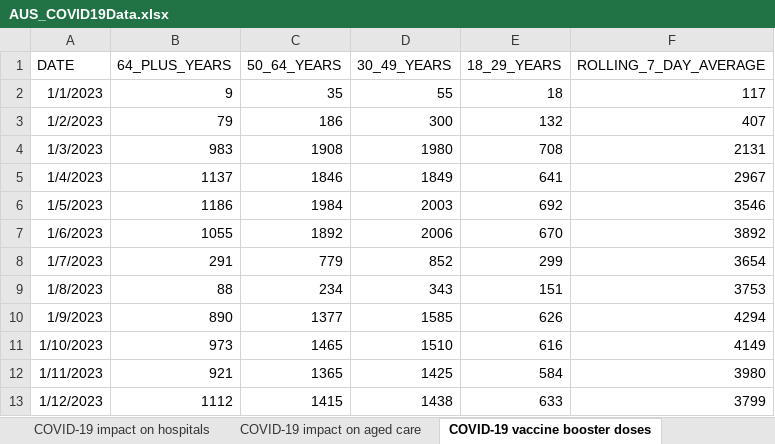
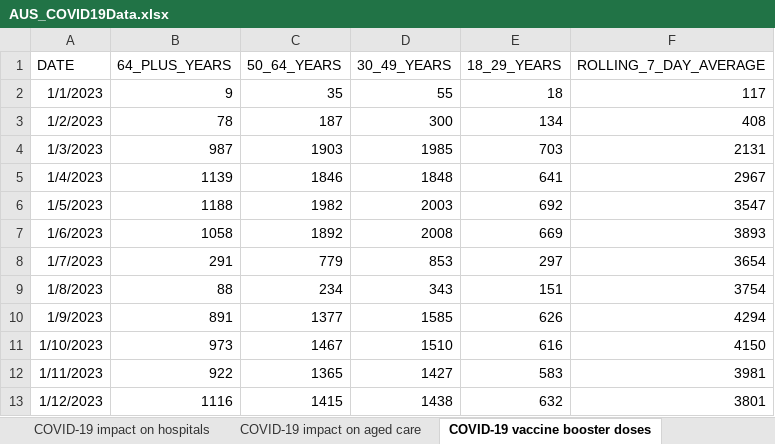
Before and after one commit to dbRaevn/covid19, an Excel workbook: pandemic/AUS_COVID19Data.xlsx, sheet COVID-19 vaccine booster doses, drawn as a sheet; only a part is shown; values as stored, in another font and other column widths than the file's, no borders; the diff covers the shown part only; the diff names each change by its address in the sheet, - before the commit and + after, or states it on an @@ line.

Commit message:
Update AUS_COVID19Data.xlsx

```diff
--- a/pandemic/AUS_COVID19Data.xlsx (sheet COVID-19 vaccine booster doses)
+++ b/pandemic/AUS_COVID19Data.xlsx (sheet COVID-19 vaccine booster doses)
-B3 (64_PLUS_YEARS): 79
+B3 (64_PLUS_YEARS): 78
-C3 (50_64_YEARS): 186
+C3 (50_64_YEARS): 187
-E3 (18_29_YEARS): 132
+E3 (18_29_YEARS): 134
-F3 (ROLLING_7_DAY_AVERAGE): 407
+F3 (ROLLING_7_DAY_AVERAGE): 408
-B4 (64_PLUS_YEARS): 983
+B4 (64_PLUS_YEARS): 987
-C4 (50_64_YEARS): 1908
+C4 (50_64_YEARS): 1903
-D4 (30_49_YEARS): 1980
+D4 (30_49_YEARS): 1985
-E4 (18_29_YEARS): 708
+E4 (18_29_YEARS): 703
-B5 (64_PLUS_YEARS): 1137
+B5 (64_PLUS_YEARS): 1139
-D5 (30_49_YEARS): 1849
+D5 (30_49_YEARS): 1848
-B6 (64_PLUS_YEARS): 1186
+B6 (64_PLUS_YEARS): 1188
-C6 (50_64_YEARS): 1984
+C6 (50_64_YEARS): 1982
-F6 (ROLLING_7_DAY_AVERAGE): 3546
+F6 (ROLLING_7_DAY_AVERAGE): 3547
-B7 (64_PLUS_YEARS): 1055
+B7 (64_PLUS_YEARS): 1058
-D7 (30_49_YEARS): 2006
+D7 (30_49_YEARS): 2008
-E7 (18_29_YEARS): 670
+E7 (18_29_YEARS): 669
-F7 (ROLLING_7_DAY_AVERAGE): 3892
+F7 (ROLLING_7_DAY_AVERAGE): 3893
-D8 (30_49_YEARS): 852
+D8 (30_49_YEARS): 853
-E8 (18_29_YEARS): 299
+E8 (18_29_YEARS): 297
-F9 (ROLLING_7_DAY_AVERAGE): 3753
+F9 (ROLLING_7_DAY_AVERAGE): 3754
-B10 (64_PLUS_YEARS): 890
+B10 (64_PLUS_YEARS): 891
-C11 (50_64_YEARS): 1465
+C11 (50_64_YEARS): 1467
-F11 (ROLLING_7_DAY_AVERAGE): 4149
+F11 (ROLLING_7_DAY_AVERAGE): 4150
-B12 (64_PLUS_YEARS): 921
+B12 (64_PLUS_YEARS): 922
-D12 (30_49_YEARS): 1425
+D12 (30_49_YEARS): 1427
-E12 (18_29_YEARS): 584
+E12 (18_29_YEARS): 583
-F12 (ROLLING_7_DAY_AVERAGE): 3980
+F12 (ROLLING_7_DAY_AVERAGE): 3981
-B13 (64_PLUS_YEARS): 1112
+B13 (64_PLUS_YEARS): 1116
-E13 (18_29_YEARS): 633
+E13 (18_29_YEARS): 632
-F13 (ROLLING_7_DAY_AVERAGE): 3799
+F13 (ROLLING_7_DAY_AVERAGE): 3801
```
Also changed, not shown: 7 added rows and 658 edited cells elsewhere in this sheet, sheet COVID-19 associated deaths, sheet COVID-19 impact on aged care, sheet COVID-19 impact on hospitals, sheet COVID-19 treatments, sheet COVID-19 case notifications, sheet Data Sources and Notes.
